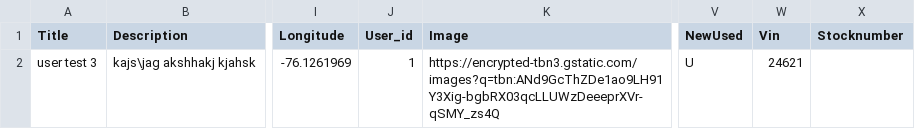
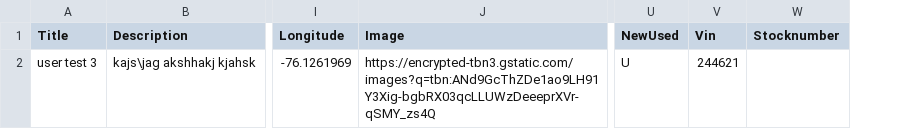
Before and after one commit to sp2410/want-a-car-buy-a-car, a CSV file: testadminimport.csv, drawn as a sheet; only a part is shown, gaps mark what is left out; removed rows and columns are numbered as before the commit, all else as after; the diff names each change by its address in the sheet, - before the commit and + after, or states it on an @@ line.

Commit message:
csv added for admin and premium users to work on multiple images

```diff
--- a/testadminimport.csv
+++ b/testadminimport.csv
-column J (User_id), row 2: 1
-V2 (Vin): 24621
+V2 (Vin): 244621
```
Also changed, not shown: 14 other files.
